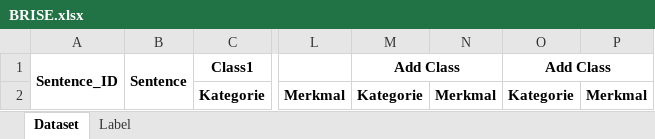
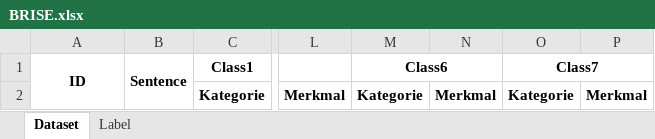
Before and after one commit to recski/brise-plandok, an Excel workbook: brise_plandok/annotation/BRISE.xlsx, sheet Dataset, drawn as a sheet; only a part is shown, gaps mark what is left out; values as stored, in another font and other column widths than the file's, no borders; the diff names each change by its address in the sheet, - before the commit and + after, or states it on an @@ line.

Commit message:
Format excel

```diff
--- a/brise_plandok/annotation/BRISE.xlsx (sheet Dataset)
+++ b/brise_plandok/annotation/BRISE.xlsx (sheet Dataset)
-A1: Sentence_ID
+A1: ID
-M1: Add Class
+M1: Class6
-O1: Add Class
+O1: Class7
```
Also changed, not shown: 2 other files.
